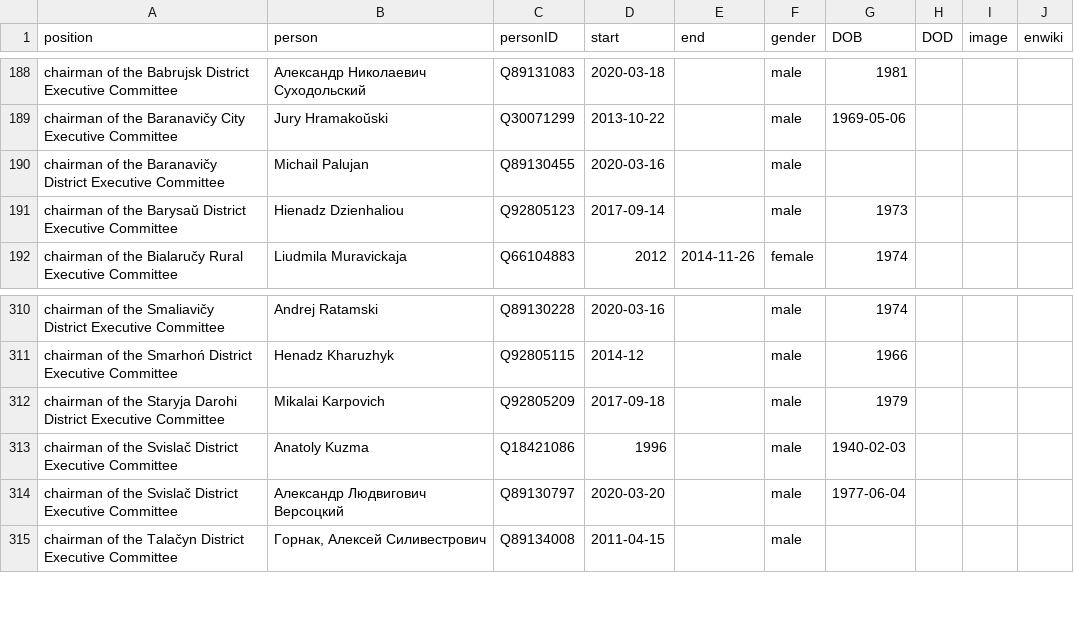
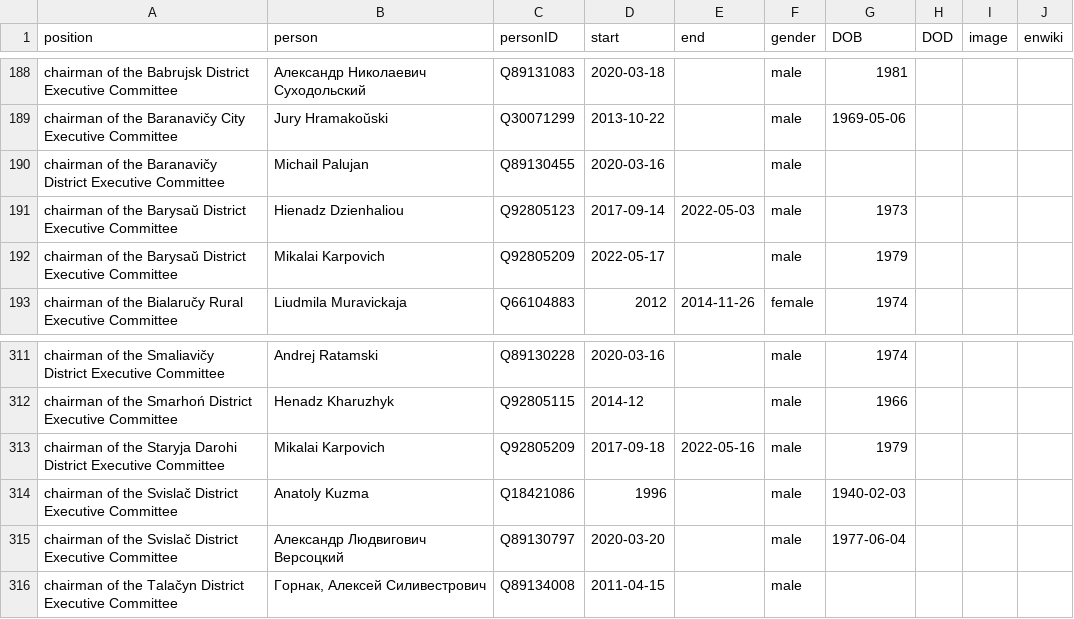
Before and after one commit to every-politician-scrapers/belarus-ministers, a CSV file: html/holders21.csv, drawn as a sheet; only a part is shown, gaps mark what is left out.

Commit message:
PCB update

```diff
--- a/html/holders21.csv
+++ b/html/holders21.csv
@@ -190,3 +190,4 @@ chairman of the Baranavičy City Executive Committee,Jury Hramakoŭski,Q30071299
 chairman of the Baranavičy District Executive Committee,Michail Palujan,Q89130455,2020-03-16,,male,,,,
-chairman of the Barysaŭ District Executive Committee,Hienadz Dzienhaliou,Q92805123,2017-09-14,,male,1973,,,
+chairman of the Barysaŭ District Executive Committee,Hienadz Dzienhaliou,Q92805123,2017-09-14,2022-05-03,male,1973,,,
+chairman of the Barysaŭ District Executive Committee,Mikalai Karpovich,Q92805209,2022-05-17,,male,1979,,,
 chairman of the Bialaručy Rural Executive Committee,Liudmila Muravickaja,Q66104883,2012,2014-11-26,female,1974,,,
@@ -311,3 +312,3 @@ chairman of the Smaliavičy District Executive Committee,Andrej Ratamski,Q891302
 chairman of the Smarhoń District Executive Committee,Henadz Kharuzhyk,Q92805115,2014-12,,male,1966,,,
-chairman of the Staryja Darohi District Executive Committee,Mikalai Karpovich,Q92805209,2017-09-18,,male,1979,,,
+chairman of the Staryja Darohi District Executive Committee,Mikalai Karpovich,Q92805209,2017-09-18,2022-05-16,male,1979,,,
 chairman of the Svislač District Executive Committee,Anatoly Kuzma,Q18421086,1996,,male,1940-02-03,,,
```
